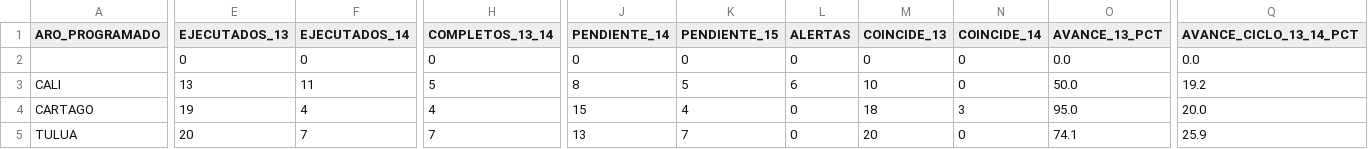
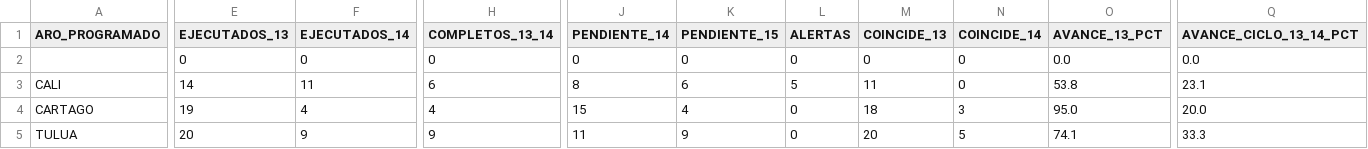
Before and after one commit to UESVALLE/uesvalle.github.io, a CSV file: data/mpr/current/resumen_mpr_aro.csv, drawn as a sheet; only a part is shown, gaps mark what is left out; the diff covers the shown part only; the diff names each change by its address in the sheet, - before the commit and + after, or states it on an @@ line.

```diff
--- a/data/mpr/current/resumen_mpr_aro.csv
+++ b/data/mpr/current/resumen_mpr_aro.csv
-E3 (EJECUTADOS_13): 13
+E3 (EJECUTADOS_13): 14
-H3 (COMPLETOS_13_14): 5
+H3 (COMPLETOS_13_14): 6
-K3 (PENDIENTE_15): 5
+K3 (PENDIENTE_15): 6
-L3 (ALERTAS): 6
+L3 (ALERTAS): 5
-M3 (COINCIDE_13): 10
+M3 (COINCIDE_13): 11
-O3 (AVANCE_13_PCT): 50.0
+O3 (AVANCE_13_PCT): 53.8
-Q3 (AVANCE_CICLO_13_14_PCT): 19.2
+Q3 (AVANCE_CICLO_13_14_PCT): 23.1
-F5 (EJECUTADOS_14): 7
+F5 (EJECUTADOS_14): 9
-H5 (COMPLETOS_13_14): 7
+H5 (COMPLETOS_13_14): 9
-J5 (PENDIENTE_14): 13
+J5 (PENDIENTE_14): 11
-K5 (PENDIENTE_15): 7
+K5 (PENDIENTE_15): 9
-N5 (COINCIDE_14): 0
+N5 (COINCIDE_14): 5
-Q5 (AVANCE_CICLO_13_14_PCT): 25.9
+Q5 (AVANCE_CICLO_13_14_PCT): 33.3
```
Also changed, not shown: 1 edited cell elsewhere in this file, data/mpr/current/alertas_mpr.csv, data/mpr/current/resumen_mpr_funcionario.csv, 4 other files.
